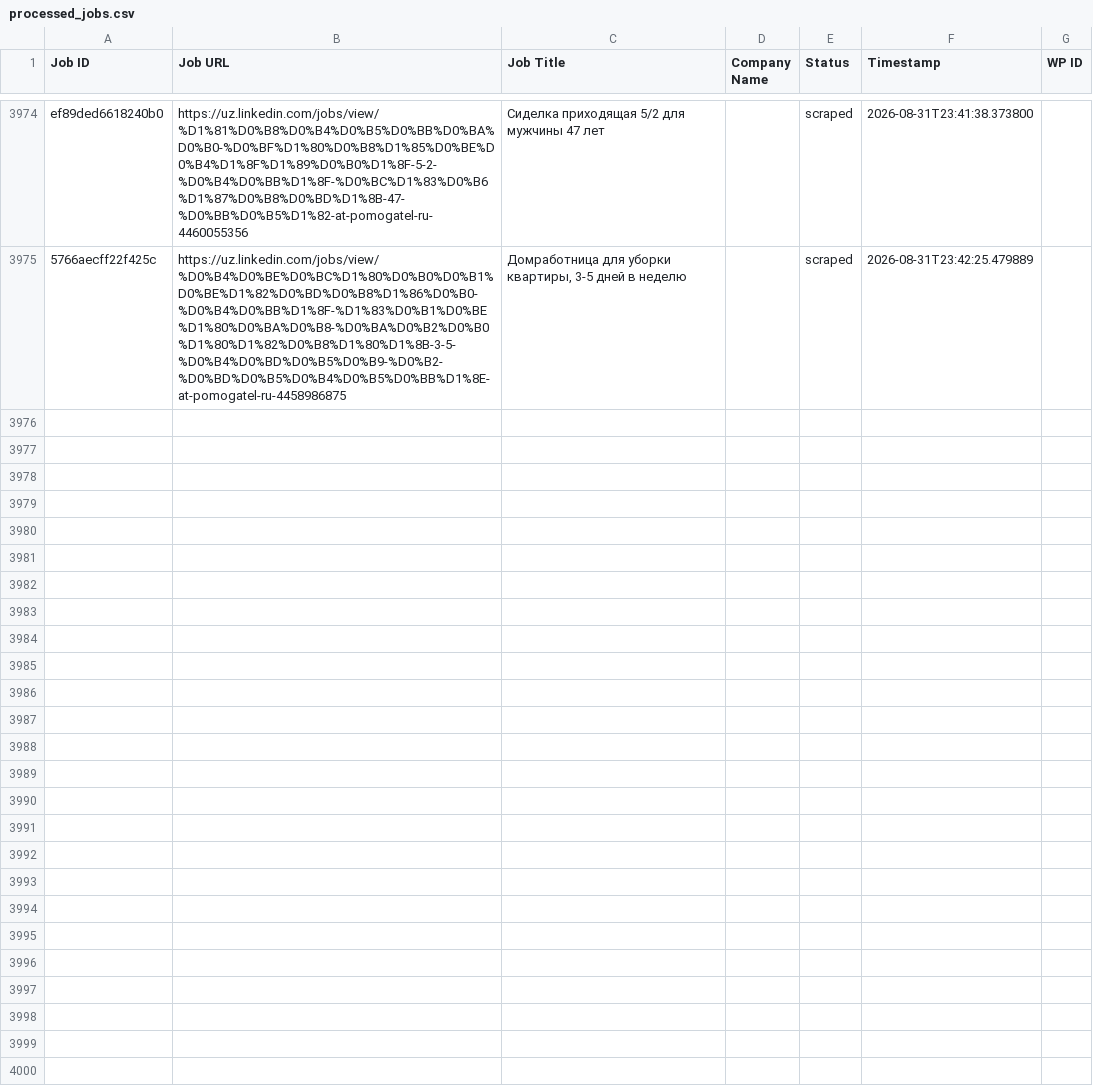
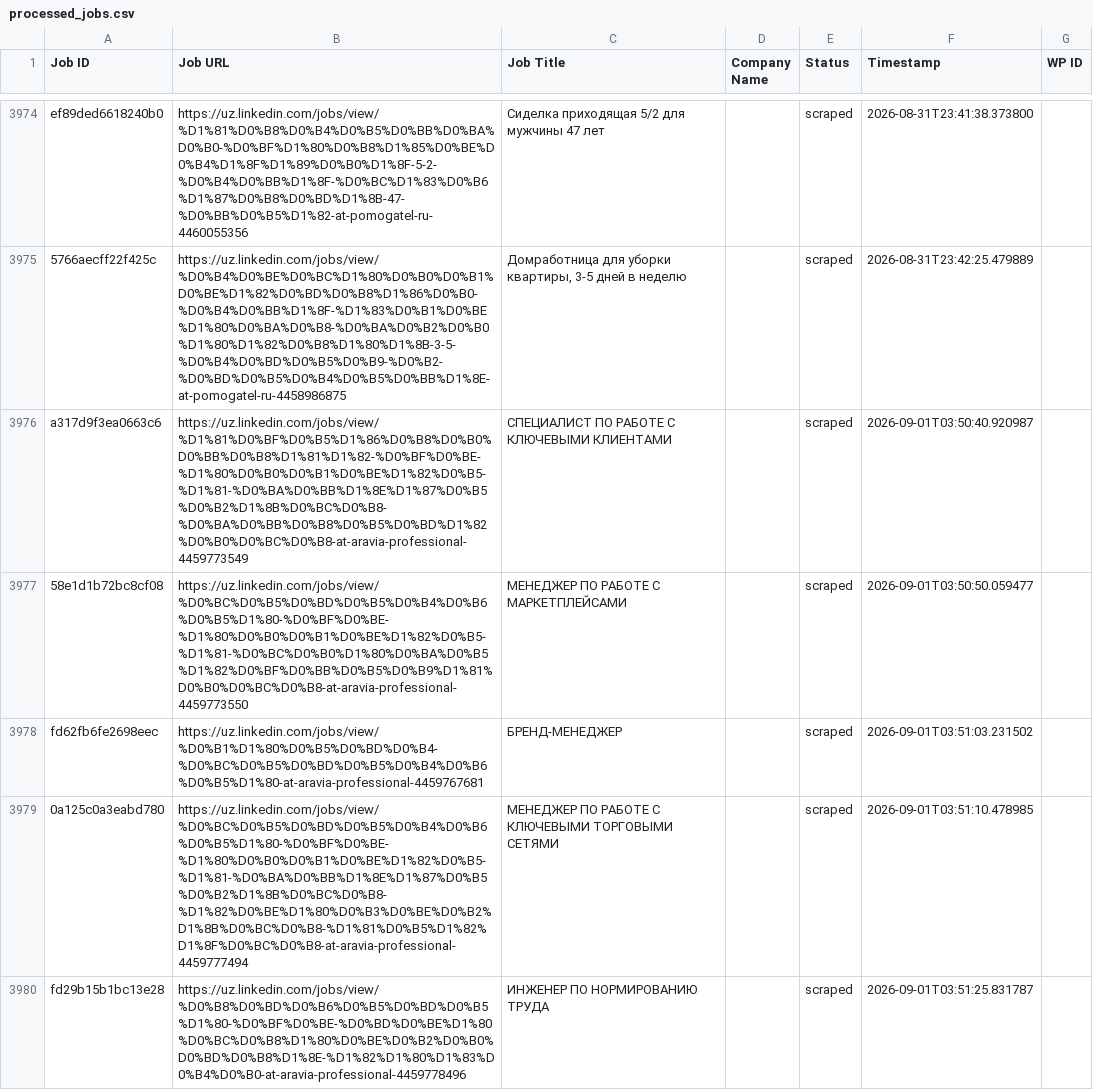
Before and after one commit to innovationinc2000/uz, a CSV file: processed_jobs.csv, drawn as a sheet; only a part is shown, gaps mark what is left out; the diff names each change by its address in the sheet, - before the commit and + after, or states it on an @@ line.

```diff
--- a/processed_jobs.csv
+++ b/processed_jobs.csv
+row 3976: a317d9f3ea0663c6 | https://uz.linkedin.com/jobs/view/%D1%81%D0%BF%D0%B5%D1%86%D0%B8%D0%B0%D0%BB%D0%B8%D1%81%D1%82-%D0%BF%D0%BE-%D1%80%D0%B0%D0%B1%D0%BE%D1%82%D0%B5-%D1%81-%D0%BA%D0%BB%D1%8E%D1%87%D0%B5%D0%B2%D1%8B%D0%BC%D0%B8-%D0%BA%D0%BB%D0%B8%D0%B5%D0%BD%D1%82%D0%B0%D0%BC%D0%B8-at-aravia-professional-4459773549 | СПЕЦИАЛИСТ ПО РАБОТЕ С КЛЮЧЕВЫМИ КЛИЕНТАМИ |  | scraped | 2026-09-01T03:50:40.920987
+row 3977: 58e1d1b72bc8cf08 | https://uz.linkedin.com/jobs/view/%D0%BC%D0%B5%D0%BD%D0%B5%D0%B4%D0%B6%D0%B5%D1%80-%D0%BF%D0%BE-%D1%80%D0%B0%D0%B1%D0%BE%D1%82%D0%B5-%D1%81-%D0%BC%D0%B0%D1%80%D0%BA%D0%B5%D1%82%D0%BF%D0%BB%D0%B5%D0%B9%D1%81%D0%B0%D0%BC%D0%B8-at-aravia-professional-4459773550 | МЕНЕДЖЕР ПО РАБОТЕ С МАРКЕТПЛЕЙСАМИ |  | scraped | 2026-09-01T03:50:50.059477
+row 3978: fd62fb6fe2698eec | https://uz.linkedin.com/jobs/view/%D0%B1%D1%80%D0%B5%D0%BD%D0%B4-%D0%BC%D0%B5%D0%BD%D0%B5%D0%B4%D0%B6%D0%B5%D1%80-at-aravia-professional-4459767681 | БРЕНД-МЕНЕДЖЕР |  | scraped | 2026-09-01T03:51:03.231502
+row 3979: 0a125c0a3eabd780 | https://uz.linkedin.com/jobs/view/%D0%BC%D0%B5%D0%BD%D0%B5%D0%B4%D0%B6%D0%B5%D1%80-%D0%BF%D0%BE-%D1%80%D0%B0%D0%B1%D0%BE%D1%82%D0%B5-%D1%81-%D0%BA%D0%BB%D1%8E%D1%87%D0%B5%D0%B2%D1%8B%D0%BC%D0%B8-%D1%82%D0%BE%D1%80%D0%B3%D0%BE%D0%B2%D1%8B%D0%BC%D0%B8-%D1%81%D0%B5%D1%82%D1%8F%D0%BC%D0%B8-at-aravia-professional-4459777494 | МЕНЕДЖЕР ПО РАБОТЕ С КЛЮЧЕВЫМИ ТОРГОВЫМИ СЕТЯМИ |  | scraped | 2026-09-01T03:51:10.478985
+row 3980: fd29b15b1bc13e28 | https://uz.linkedin.com/jobs/view/%D0%B8%D0%BD%D0%B6%D0%B5%D0%BD%D0%B5%D1%80-%D0%BF%D0%BE-%D0%BD%D0%BE%D1%80%D0%BC%D0%B8%D1%80%D0%BE%D0%B2%D0%B0%D0%BD%D0%B8%D1%8E-%D1%82%D1%80%D1%83%D0%B4%D0%B0-at-aravia-professional-4459778496 | ИНЖЕНЕР ПО НОРМИРОВАНИЮ ТРУДА |  | scraped | 2026-09-01T03:51:25.831787
```
